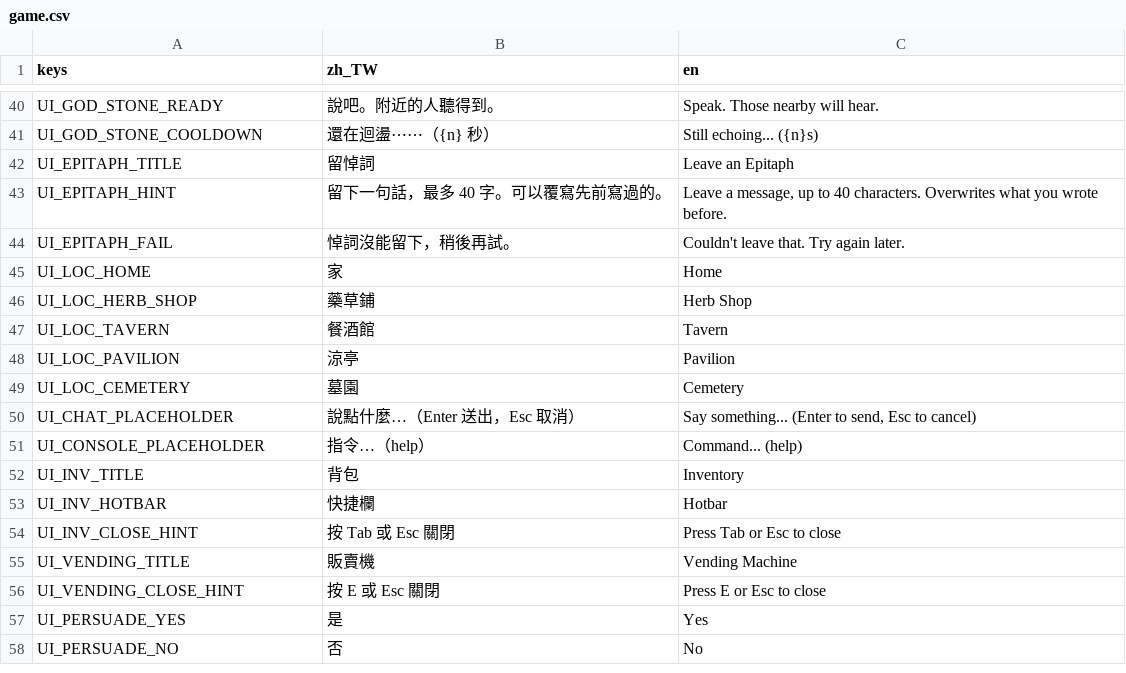
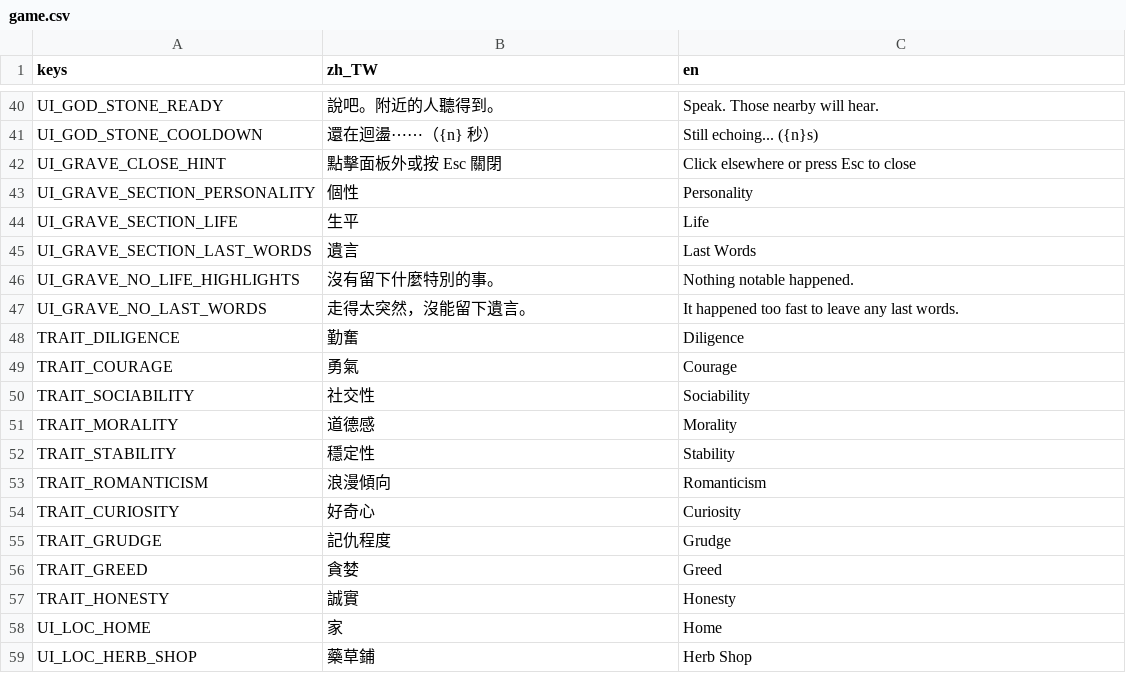
Before and after one commit to adez360/Ailley, a CSV file: Ailley/locale/game.csv, drawn as a sheet; only a part is shown, gaps mark what is left out; the shorter side is filled out with more unchanged rows.

```diff
--- a/Ailley/locale/game.csv
+++ b/Ailley/locale/game.csv
@@ -41,5 +41,18 @@ UI_GOD_STONE_READY,"說吧。附近的人聽得到。","Speak. Those nearby will
 UI_GOD_STONE_COOLDOWN,"還在迴盪⋯⋯（{n} 秒）","Still echoing... ({n}s)"
-UI_EPITAPH_TITLE,"留悼詞","Leave an Epitaph"
-UI_EPITAPH_HINT,"留下一句話，最多 40 字。可以覆寫先前寫過的。","Leave a message, up to 40 characters. Overwrites what you wrote before."
-UI_EPITAPH_FAIL,"悼詞沒能留下，稍後再試。","Couldn't leave that. Try again later."
+UI_GRAVE_CLOSE_HINT,"點擊面板外或按 Esc 關閉","Click elsewhere or press Esc to close"
+UI_GRAVE_SECTION_PERSONALITY,"個性","Personality"
+UI_GRAVE_SECTION_LIFE,"生平","Life"
+UI_GRAVE_SECTION_LAST_WORDS,"遺言","Last Words"
+UI_GRAVE_NO_LIFE_HIGHLIGHTS,"沒有留下什麼特別的事。","Nothing notable happened."
+UI_GRAVE_NO_LAST_WORDS,"走得太突然，沒能留下遺言。","It happened too fast to leave any last words."
+TRAIT_DILIGENCE,"勤奮","Diligence"
+TRAIT_COURAGE,"勇氣","Courage"
+TRAIT_SOCIABILITY,"社交性","Sociability"
+TRAIT_MORALITY,"道德感","Morality"
+TRAIT_STABILITY,"穩定性","Stability"
+TRAIT_ROMANTICISM,"浪漫傾向","Romanticism"
+TRAIT_CURIOSITY,"好奇心","Curiosity"
+TRAIT_GRUDGE,"記仇程度","Grudge"
+TRAIT_GREED,"貪婪","Greed"
+TRAIT_HONESTY,"誠實","Honesty"
 UI_LOC_HOME,"家","Home"
```
Also changed, not shown: 8 other files.
